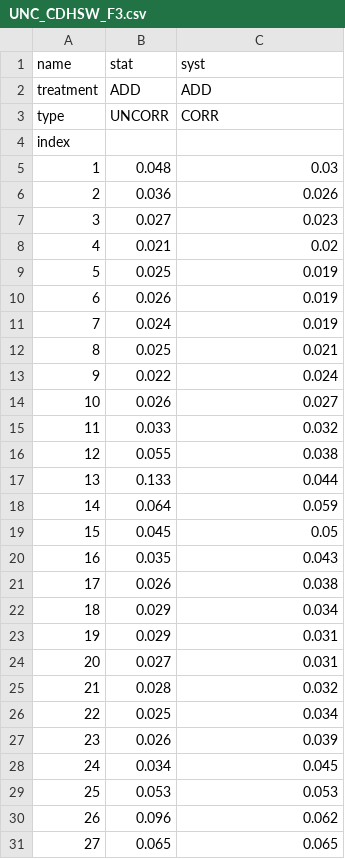
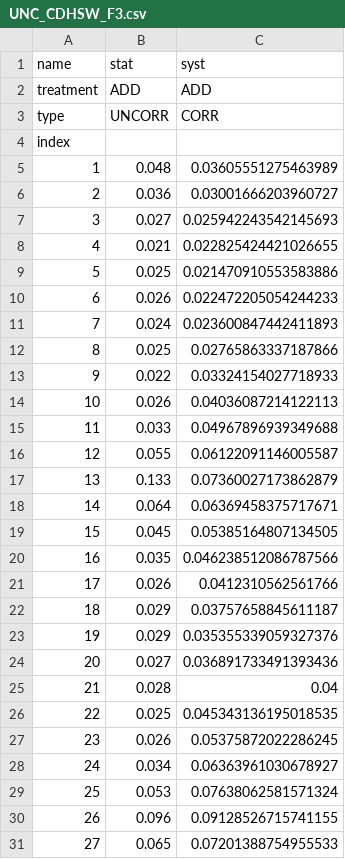
Before and after one commit to NNPDF/nnusf, a CSV file: commondata/uncertainties/UNC_CDHSW_F3.csv, drawn as a sheet; only a part is shown; the diff covers the shown part only.

Commit message:
Update CDHSW syst uncertanties

```diff
--- a/commondata/uncertainties/UNC_CDHSW_F3.csv
+++ b/commondata/uncertainties/UNC_CDHSW_F3.csv
@@ -4,28 +4,28 @@ type,UNCORR,CORR
 index,,
-1,0.048,0.03
-2,0.036,0.026
-3,0.027,0.023
-4,0.021,0.02
-5,0.025,0.019
-6,0.026,0.019
-7,0.024,0.019
-8,0.025,0.021
-9,0.022,0.024
-10,0.026,0.027
-11,0.033,0.032
-12,0.055,0.038
-13,0.133,0.044
-14,0.064,0.059
-15,0.045,0.05
-16,0.035,0.043
-17,0.026,0.038
-18,0.029,0.034
-19,0.029,0.031
-20,0.027,0.031
-21,0.028,0.032
-22,0.025,0.034
-23,0.026,0.039
-24,0.034,0.045
-25,0.053,0.053
-26,0.096,0.062
-27,0.065,0.065
+1,0.048,0.03605551275463989
+2,0.036,0.03001666203960727
+3,0.027,0.025942243542145693
+4,0.021,0.022825424421026655
+5,0.025,0.021470910553583886
+6,0.026,0.022472205054244233
+7,0.024,0.023600847442411893
+8,0.025,0.02765863337187866
+9,0.022,0.03324154027718933
+10,0.026,0.04036087214122113
+11,0.033,0.04967896939349688
+12,0.055,0.06122091146005587
+13,0.133,0.07360027173862879
+14,0.064,0.06369458375717671
+15,0.045,0.05385164807134505
+16,0.035,0.046238512086787566
+17,0.026,0.0412310562561766
+18,0.029,0.03757658845611187
+19,0.029,0.035355339059327376
+20,0.027,0.036891733491393436
+21,0.028,0.04
+22,0.025,0.045343136195018535
+23,0.026,0.05375872022286245
+24,0.034,0.06363961030678927
+25,0.053,0.07638062581571324
+26,0.096,0.09128526715741155
+27,0.065,0.07201388754955533
```
Also changed, not shown: 116 edited cells elsewhere in this file, commondata/uncertainties/UNC_CDHSW_F2.csv, 1 other file.
